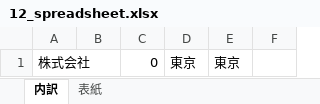
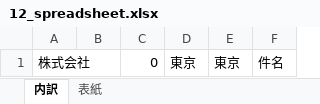
Before and after one commit to tomohira100-creator/HMI-ROMANIZER, an Excel workbook: samples/12_spreadsheet.xlsx, sheet 内訳, drawn as a sheet; values as stored, in another font and other column widths than the file's, no borders; the diff names each change by its address in the sheet, - before the commit and + after, or states it on an @@ line.

```diff
--- a/samples/12_spreadsheet.xlsx (sheet 内訳)
+++ b/samples/12_spreadsheet.xlsx (sheet 内訳)
-F1: (empty)
+F1: 件名
```
Also changed, not shown: 6 other files.
